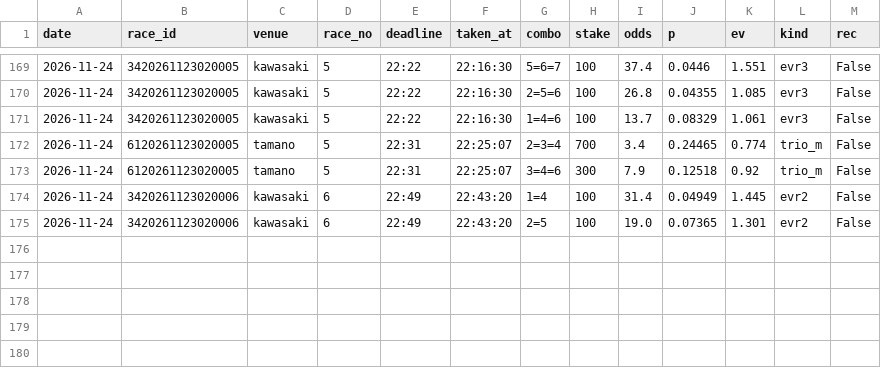
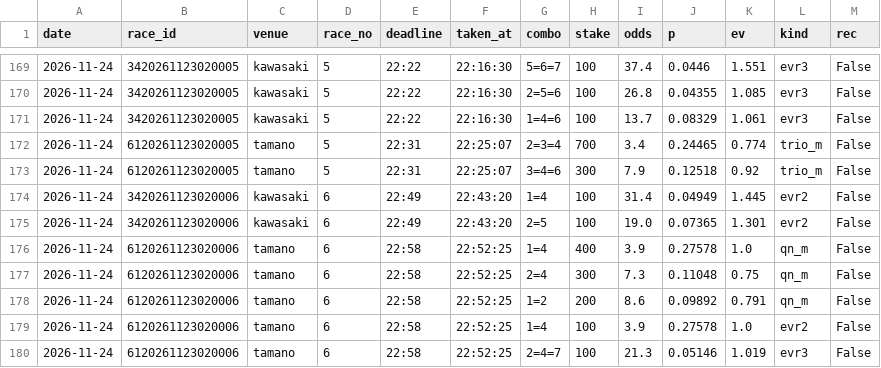
Before and after one commit to basebull120809-boop/keirin-ev, a CSV file: data/live/2026-11-24/bets.csv, drawn as a sheet; only a part is shown, gaps mark what is left out; the diff names each change by its address in the sheet, - before the commit and + after, or states it on an @@ line.

Commit message:
live tamano 6R 買い

```diff
--- a/data/live/2026-11-24/bets.csv
+++ b/data/live/2026-11-24/bets.csv
+row 176: 2026-11-24 | 6120261123020006 | tamano | 6 | 22:58 | 22:52:25 | 1=4 | 400 | 3.9 | 0.27578 | 1.0 | qn_m | False
+row 177: 2026-11-24 | 6120261123020006 | tamano | 6 | 22:58 | 22:52:25 | 2=4 | 300 | 7.3 | 0.11048 | 0.75 | qn_m | False
+row 178: 2026-11-24 | 6120261123020006 | tamano | 6 | 22:58 | 22:52:25 | 1=2 | 200 | 8.6 | 0.09892 | 0.791 | qn_m | False
+row 179: 2026-11-24 | 6120261123020006 | tamano | 6 | 22:58 | 22:52:25 | 1=4 | 100 | 3.9 | 0.27578 | 1.0 | evr2 | False
+row 180: 2026-11-24 | 6120261123020006 | tamano | 6 | 22:58 | 22:52:25 | 2=4=7 | 100 | 21.3 | 0.05146 | 1.019 | evr3 | False
```
Also changed, not shown: 8 other files.
